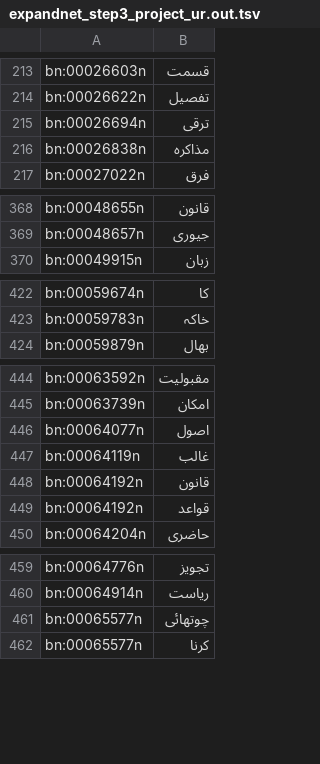
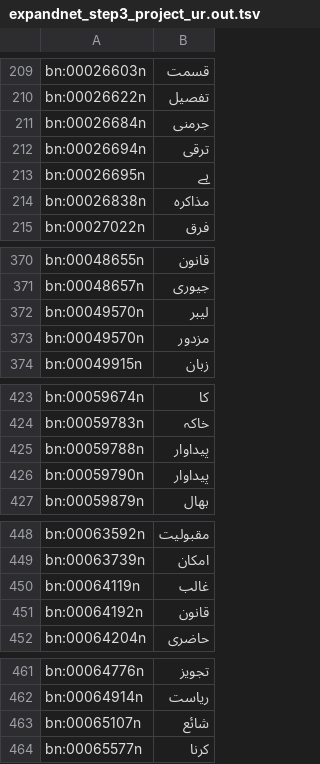
Before and after one commit to CMPUT497/ASSIGNMENT-3, a TSV file: ExpandNet/expandnet_step3_project_ur.out.tsv, drawn as a sheet; only a part is shown, gaps mark what is left out; removed rows and columns are numbered as before the commit, all else as after; the diff covers the shown part only; the diff names each change by its address in the sheet, - before the commit and + after, or states it on an @@ line.

```diff
--- a/ExpandNet/expandnet_step3_project_ur.out.tsv
+++ b/ExpandNet/expandnet_step3_project_ur.out.tsv
+row 211: bn:00026684n | جرمنی
+row 213: bn:00026695n | ہے
+row 372: bn:00049570n | لیبر
+row 373: bn:00049570n | مزدور
+row 425: bn:00059788n | پیداوار
+row 426: bn:00059790n | پیداوار
-row 446: bn:00064077n | اصول
-row 449: bn:00064192n | قواعد
-row 461: bn:00065577n | چوتھائی
+row 463: bn:00065107n | شائع
```
Also changed, not shown: 19 added rows, 20 removed rows and 1 edited cell elsewhere in this file, ExpandNet/expandnet_step3_project.token_info_ur.tsv, 22 other files.
